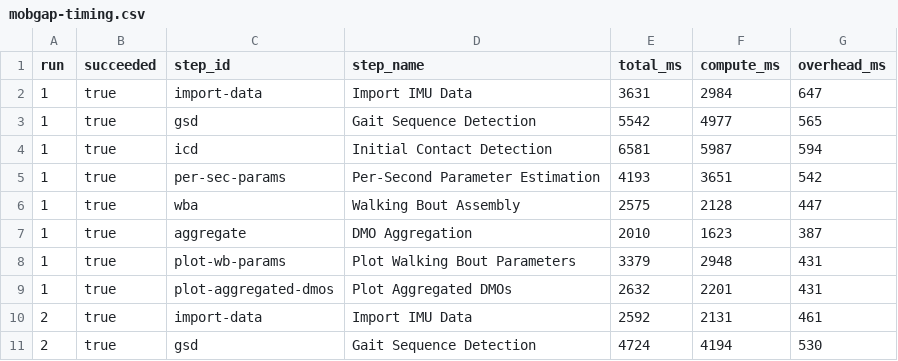
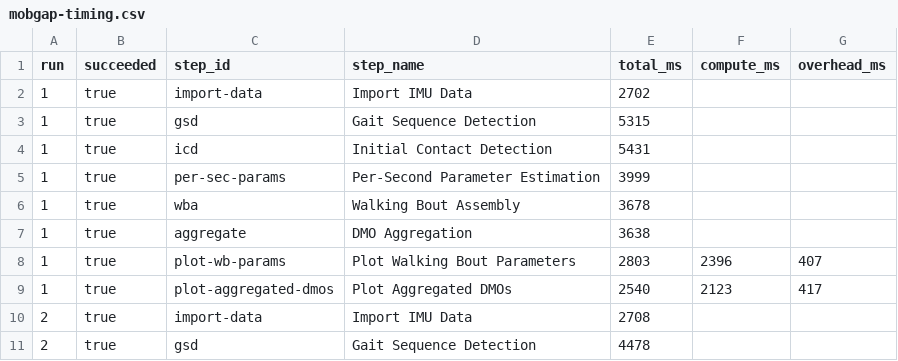
Before and after one commit to carp-dk/carp-dsp, a CSV file: carp.dsp.demo/eval_results/mobgap-timing.csv, drawn as a sheet; only a part is shown; the diff covers the shown part only.

```diff
--- a/carp.dsp.demo/eval_results/mobgap-timing.csv
+++ b/carp.dsp.demo/eval_results/mobgap-timing.csv
@@ -1,11 +1,11 @@
 run,succeeded,step_id,step_name,total_ms,compute_ms,overhead_ms
-1,true,import-data,"Import IMU Data",3631,2984,647
-1,true,gsd,"Gait Sequence Detection",5542,4977,565
-1,true,icd,"Initial Contact Detection",6581,5987,594
-1,true,per-sec-params,"Per-Second Parameter Estimation",4193,3651,542
-1,true,wba,"Walking Bout Assembly",2575,2128,447
-1,true,aggregate,"DMO Aggregation",2010,1623,387
-1,true,plot-wb-params,"Plot Walking Bout Parameters",3379,2948,431
-1,true,plot-aggregated-dmos,"Plot Aggregated DMOs",2632,2201,431
-2,true,import-data,"Import IMU Data",2592,2131,461
-2,true,gsd,"Gait Sequence Detection",4724,4194,530
+1,true,import-data,"Import IMU Data",2702,,
+1,true,gsd,"Gait Sequence Detection",5315,,
+1,true,icd,"Initial Contact Detection",5431,,
+1,true,per-sec-params,"Per-Second Parameter Estimation",3999,,
+1,true,wba,"Walking Bout Assembly",3678,,
+1,true,aggregate,"DMO Aggregation",3638,,
+1,true,plot-wb-params,"Plot Walking Bout Parameters",2803,2396,407
+1,true,plot-aggregated-dmos,"Plot Aggregated DMOs",2540,2123,417
+2,true,import-data,"Import IMU Data",2708,,
+2,true,gsd,"Gait Sequence Detection",4478,,
```
Also changed, not shown: 42 edited cells elsewhere in this file, carp.dsp.demo/eval_results/bundle-rerun.csv, carp.dsp.demo/eval_results/environment-kinds.csv, 44 other files.
